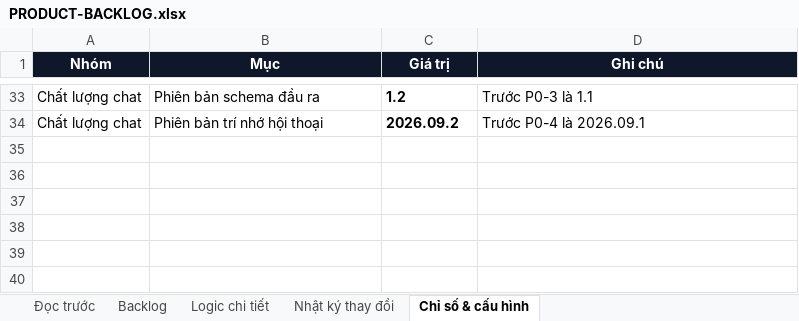
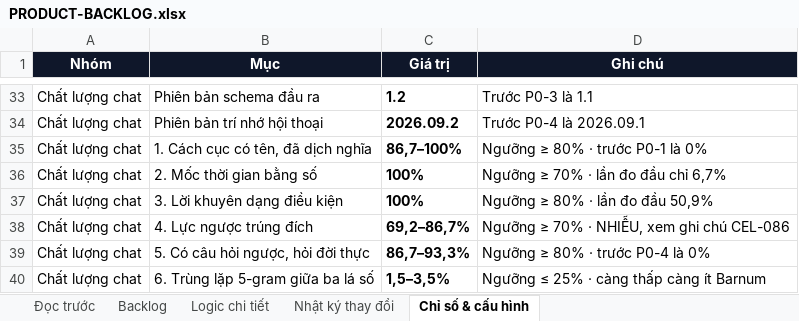
Before and after one commit to Hieuzz05/Celestia-tuvi, an Excel workbook: PRODUCT-BACKLOG.xlsx, sheet Chỉ số & cấu hình, drawn as a sheet; only a part is shown, gaps mark what is left out; values as stored, in another font and other column widths than the file's, no borders; the diff names each change by its address in the sheet, - before the commit and + after, or states it on an @@ line.

```diff
--- a/PRODUCT-BACKLOG.xlsx (sheet Chỉ số & cấu hình)
+++ b/PRODUCT-BACKLOG.xlsx (sheet Chỉ số & cấu hình)
+row 35: Chất lượng chat | 1. Cách cục có tên, đã dịch nghĩa | 86,7–100% | Ngưỡng ≥ 80% · trước P0-1 là 0%
+row 36: Chất lượng chat | 2. Mốc thời gian bằng số | 100% | Ngưỡng ≥ 70% · lần đo đầu chỉ 6,7%
+row 37: Chất lượng chat | 3. Lời khuyên dạng điều kiện | 100% | Ngưỡng ≥ 80% · lần đo đầu 50,9%
+row 38: Chất lượng chat | 4. Lực ngược trúng đích | 69,2–86,7% | Ngưỡng ≥ 70% · NHIỄU, xem ghi chú CEL-086
+row 39: Chất lượng chat | 5. Có câu hỏi ngược, hỏi đời thực | 86,7–93,3% | Ngưỡng ≥ 80% · trước P0-4 là 0%
+row 40: Chất lượng chat | 6. Trùng lặp 5-gram giữa ba lá số | 1,5–3,5% | Ngưỡng ≤ 25% · càng thấp càng ít Barnum
```
Also changed, not shown: sheet Logic chi tiết, sheet Backlog, sheet Nhật ký thay đổi, 7 other files.
